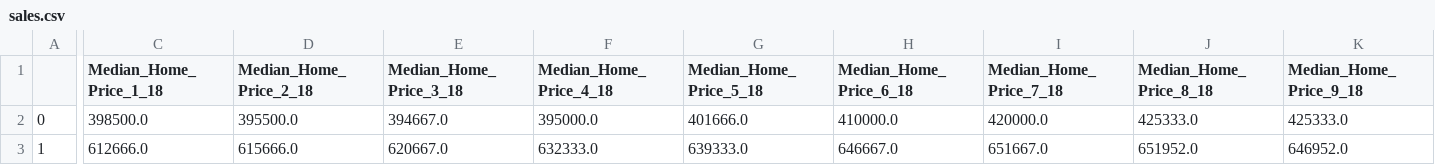
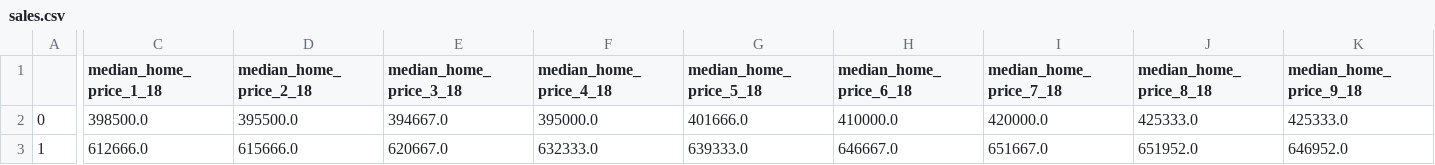
Before and after one commit to colbyhoke/etl-project, a CSV file: sales.csv, drawn as a sheet; only a part is shown, gaps mark what is left out; the diff covers the shown part only; the diff names each change by its address in the sheet, - before the commit and + after, or states it on an @@ line.

```diff
--- a/sales.csv
+++ b/sales.csv
-C1: Median_Home_Price_1_18
+C1: median_home_price_1_18
-D1: Median_Home_Price_2_18
+D1: median_home_price_2_18
-E1: Median_Home_Price_3_18
+E1: median_home_price_3_18
-F1: Median_Home_Price_4_18
+F1: median_home_price_4_18
-G1: Median_Home_Price_5_18
+G1: median_home_price_5_18
-H1: Median_Home_Price_6_18
+H1: median_home_price_6_18
-I1: Median_Home_Price_7_18
+I1: median_home_price_7_18
-J1: Median_Home_Price_8_18
+J1: median_home_price_8_18
-K1: Median_Home_Price_9_18
+K1: median_home_price_9_18
```
Also changed, not shown: 3 edited cells elsewhere in this file, rent.csv, 1 other file.
